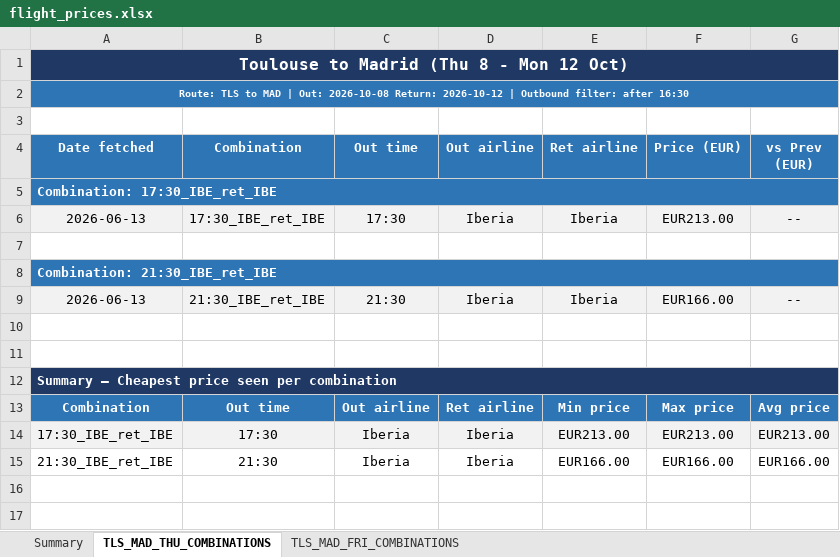
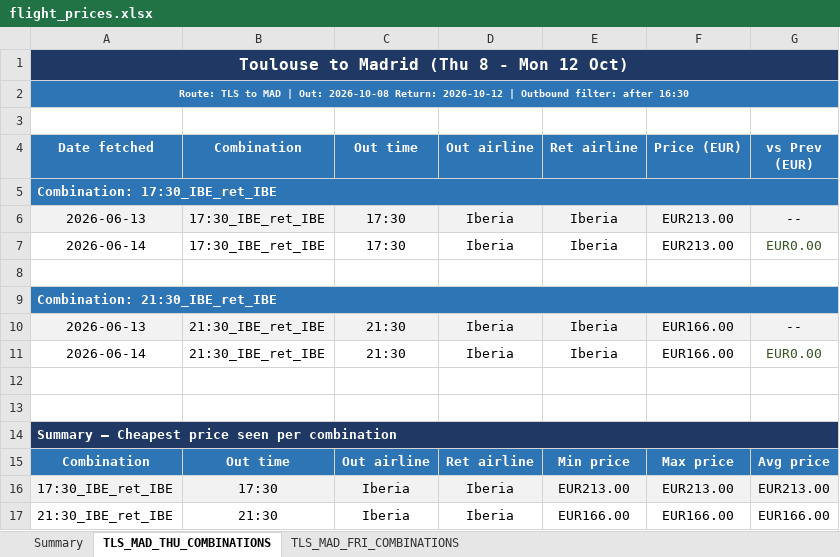
Before and after one commit to DrWu22/flight-tracker, an Excel workbook: flight_prices.xlsx, sheet TLS_MAD_THU_COMBINATIONS, drawn as a sheet; values as stored, in another font and other column widths than the file's, no borders; the diff names each change by its address in the sheet, - before the commit and + after, or states it on an @@ line.

```diff
--- a/flight_prices.xlsx (sheet TLS_MAD_THU_COMBINATIONS)
+++ b/flight_prices.xlsx (sheet TLS_MAD_THU_COMBINATIONS)
+row 7: 2026-06-14 | 17:30_IBE_ret_IBE | 17:30 | Iberia | Iberia | EUR213.00 | EUR0.00
+row 11: 2026-06-14 | 21:30_IBE_ret_IBE | 21:30 | Iberia | Iberia | EUR166.00 | EUR0.00
```
Also changed, not shown: sheet TLS_MAD_FRI_COMBINATIONS, sheet Summary, 1 other file.
